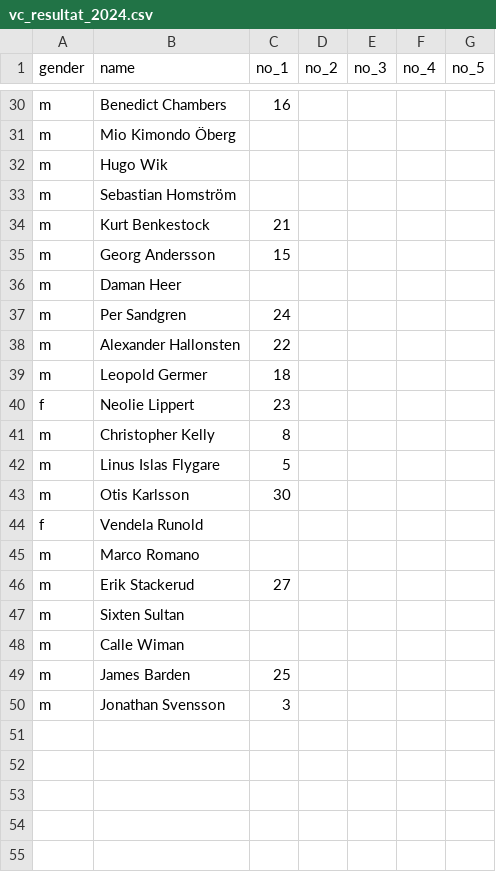
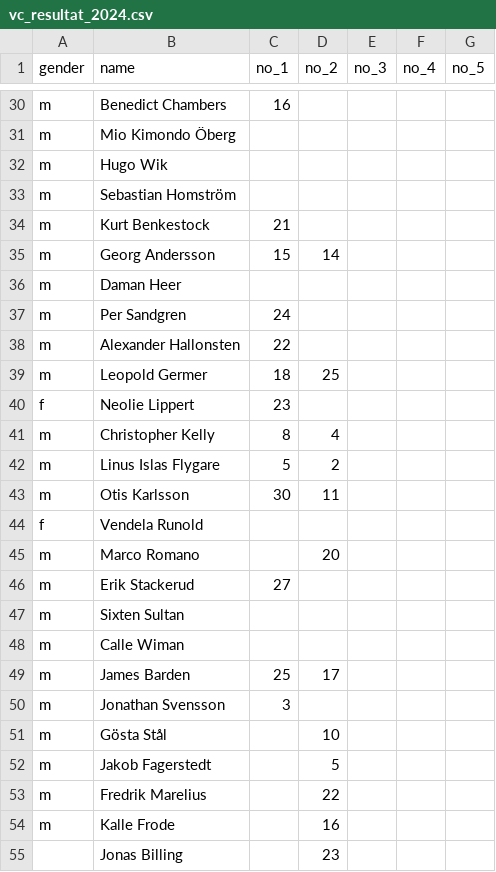
Before and after one commit to andreslagerlof/vc-2024, a CSV file: assets/data/vc_resultat_2024.csv, drawn as a sheet; only a part is shown, gaps mark what is left out; the diff covers the shown part only.

Commit message:
updated results dataset

```diff
--- a/assets/data/vc_resultat_2024.csv
+++ b/assets/data/vc_resultat_2024.csv
@@ -34,3 +34,3 @@ m,Sebastian Homström,,,,,
 m,Kurt Benkestock,21,,,,
-m,Georg Andersson,15,,,,
+m,Georg Andersson,15,14,,,
 m,Daman Heer,,,,,
@@ -38,9 +38,9 @@ m,Per Sandgren,24,,,,
 m,Alexander Hallonsten,22,,,,
-m,Leopold Germer,18,,,,
+m,Leopold Germer,18,25,,,
 f,Neolie Lippert,23,,,,
-m,Christopher Kelly,8,,,,
-m,Linus Islas Flygare,5,,,,
-m,Otis Karlsson,30,,,,
+m,Christopher Kelly,8,4,,,
+m,Linus Islas Flygare,5,2,,,
+m,Otis Karlsson,30,11,,,
 f,Vendela Runold,,,,,
-m,Marco Romano,,,,,
+m,Marco Romano,,20,,,
 m,Erik Stackerud,27,,,,
@@ -48,3 +48,8 @@ m,Sixten Sultan,,,,,
 m,Calle Wiman,,,,,
-m,James Barden,25,,,,
+m,James Barden,25,17,,,
 m,Jonathan Svensson,3,,,,
+m,Gösta Stål,,10,,,
+m,Jakob Fagerstedt,,5,,,
+m,Fredrik Marelius,,22,,,
+m,Kalle Frode,,16,,,
+,Jonas Billing,,23,,,
```
Also changed, not shown: 13 edited cells elsewhere in this file, 5 other files.
